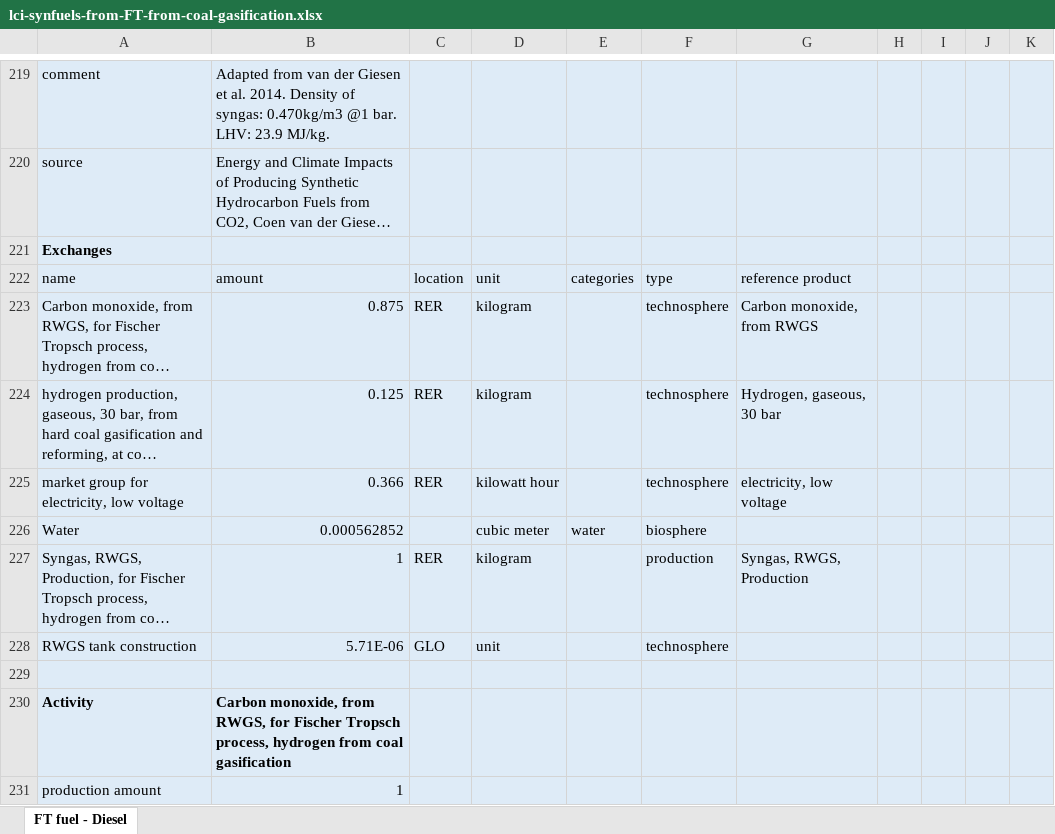
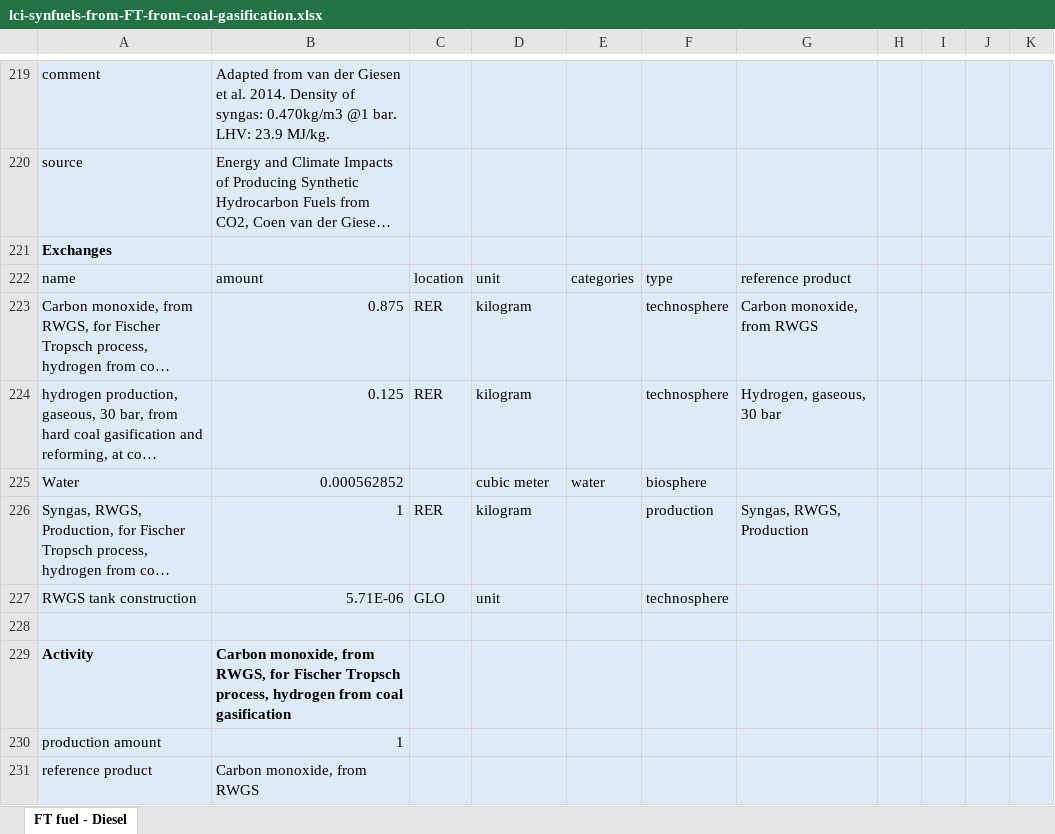
Before and after one commit to polca/premise, an Excel workbook: premise/data/additional_inventories/lci-synfuels-from-FT-from-coal-gasification.xlsx, sheet FT fuel - Diesel, drawn as a sheet; only a part is shown, gaps mark what is left out; the shorter side is filled out with more unchanged rows; long unchanged cells end in …; values as stored, in another font and other column widths than the file's, no borders; the diff names each change by its address in the sheet, - before the commit and + after, or states it on an @@ line.

```diff
--- a/premise/data/additional_inventories/lci-synfuels-from-FT-from-coal-gasification.xlsx (sheet FT fuel - Diesel)
+++ b/premise/data/additional_inventories/lci-synfuels-from-FT-from-coal-gasification.xlsx (sheet FT fuel - Diesel)
-row 225: market group for electricity, low voltage | 0.366 | RER | kilowatt hour |  | technosphere | electricity, low voltage
```
Also changed, not shown: premise/data/additional_inventories/lci-Carma-CCS.xlsx, premise/data/additional_inventories/lci-synfuels-from-FT-from-wood-gasification-with-CCS.xlsx, 9 other files.
